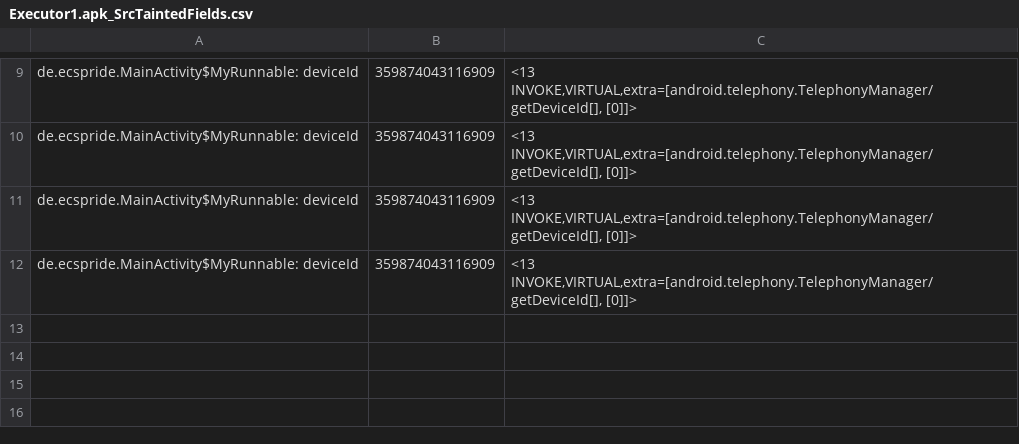
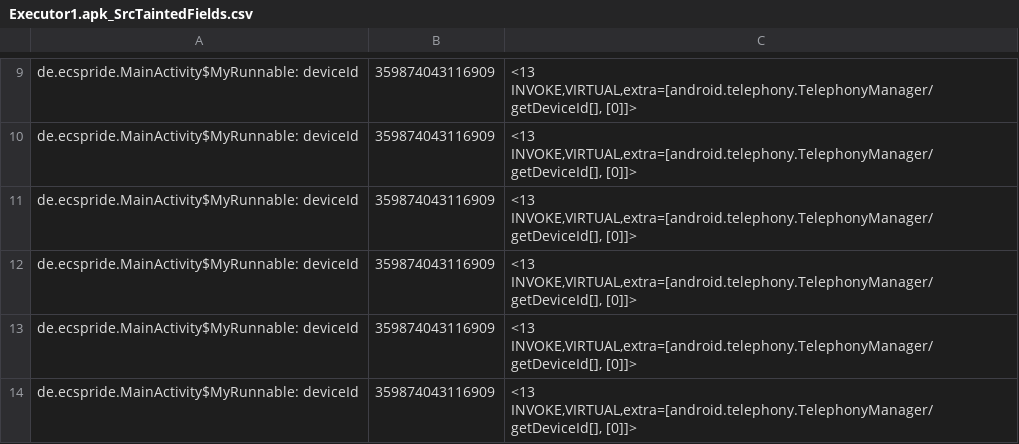
Before and after one commit to pmlab-ucd/NetSemantic-DVM, a CSV file: output/Executor1.apk/Executor1.apk_SrcTaintedFields.csv, drawn as a sheet; only a part is shown, gaps mark what is left out; the diff names each change by its address in the sheet, - before the commit and + after, or states it on an @@ line.

```diff
--- a/output/Executor1.apk/Executor1.apk_SrcTaintedFields.csv
+++ b/output/Executor1.apk/Executor1.apk_SrcTaintedFields.csv
+row 13: de.ecspride.MainActivity$MyRunnable: deviceId | 359874043116909 | <13 INVOKE,VIRTUAL,extra=[android.telephony.TelephonyManager/getDeviceId[], [0]]>
+row 14: de.ecspride.MainActivity$MyRunnable: deviceId | 359874043116909 | <13 INVOKE,VIRTUAL,extra=[android.telephony.TelephonyManager/getDeviceId[], [0]]>
```
Also changed, not shown: output/AsynchronousEventOrdering1.apk/AsynchronousEventOrdering1.apk_SrcTaintedFields.csv, output/EventOrdering1.apk/EventOrdering1.apk_SrcTaintedFields.csv, 13 other files.
